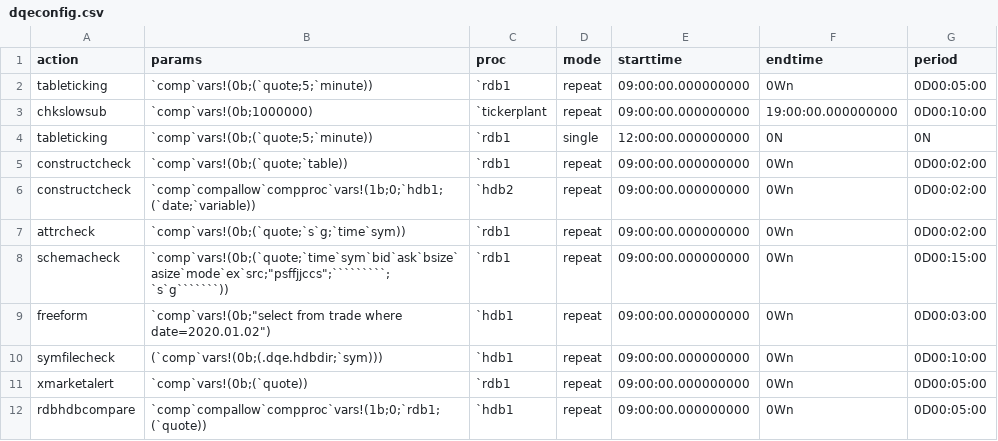
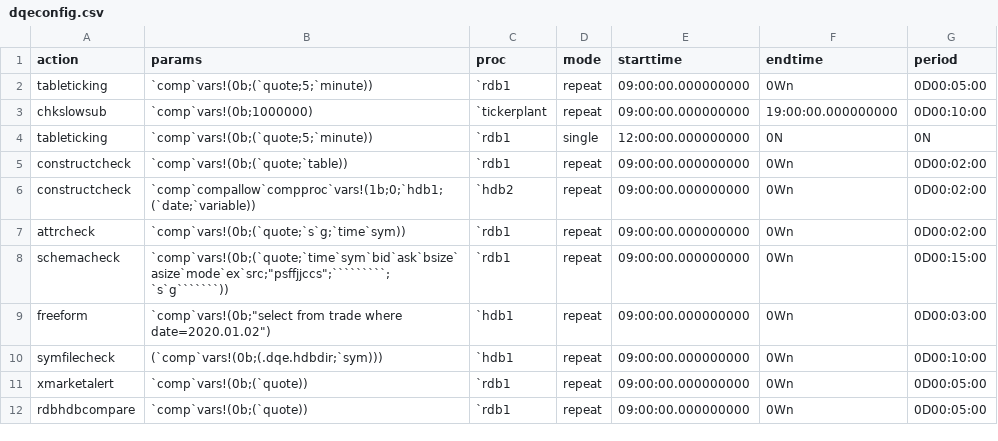
Before and after one commit to DataIntellectTech/TorQ, a CSV file: config/dqeconfig.csv, drawn as a sheet.

Commit message:
modified csv for test

```diff
--- a/config/dqeconfig.csv
+++ b/config/dqeconfig.csv
@@ -11,2 +11,2 @@ symfilecheck,(`comp`vars!(0b;(.dqe.hdbdir;`sym))),`hdb1,repeat,09:00:00.00000000
 xmarketalert,`comp`vars!(0b;(`quote)),`rdb1,repeat,09:00:00.000000000,0Wn,0D00:05:00
-rdbhdbcompare,`comp`compallow`compproc`vars!(1b;0;`rdb1;(`quote)),`hdb1,repeat,09:00:00.000000000,0Wn,0D00:05:00
+rdbhdbcompare,`comp`vars!(0b;(`quote)),`rdb1,repeat,09:00:00.000000000,0Wn,0D00:05:00
```
